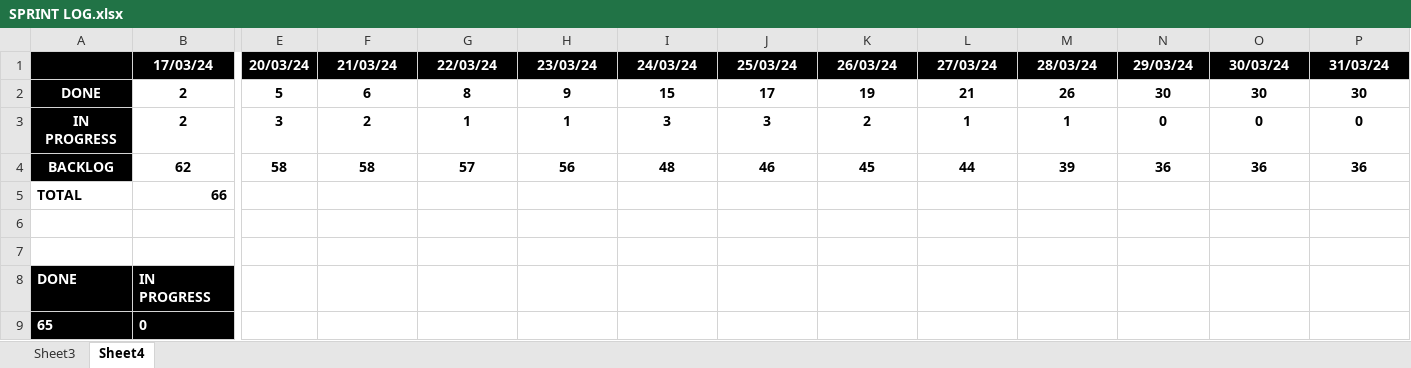
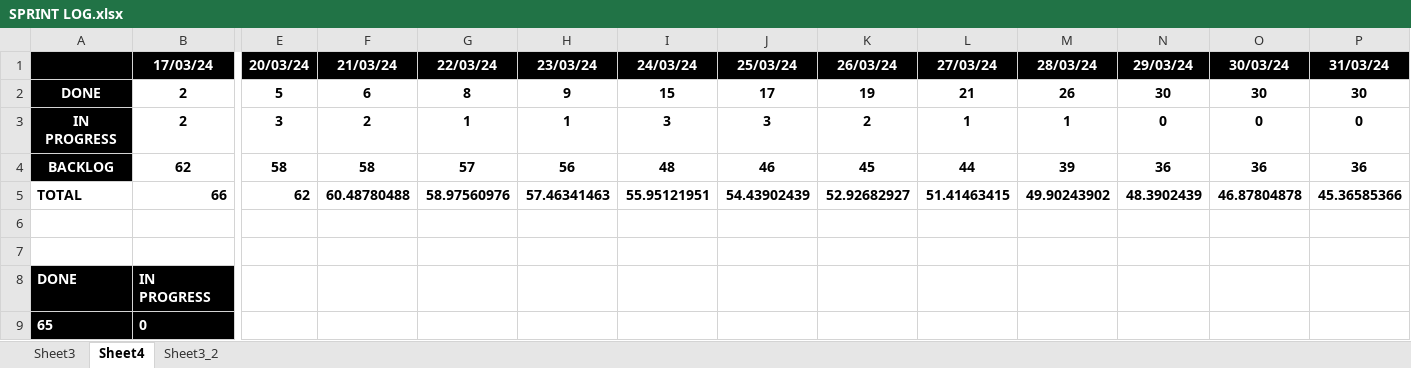
Before and after one commit to ENSIAS-Project/SyndicateManager, an Excel workbook: Scrum/SPRINT LOG.xlsx, sheet Sheet4, drawn as a sheet; only a part is shown, gaps mark what is left out; values as stored, in another font and other column widths than the file's, no borders; charts and pictures not drawn; removed rows and columns are numbered as before the commit, all else as after; rows hold the shown columns only; the diff names each change by its address in the sheet, - before the commit and + after, or states it on an @@ line.

```diff
--- a/Scrum/SPRINT LOG.xlsx (sheet Sheet4)
+++ b/Scrum/SPRINT LOG.xlsx (sheet Sheet4)
+sheet tab: Sheet3_2
-row 5: TOTAL | 66
+row 5: TOTAL | 66 | 62 | 60.48780488 | 58.97560976 | 57.46341463 | 55.95121951 | 54.43902439 | 52.92682927 | 51.41463415 | 49.90243902 | 48.3902439 | 46.87804878 | 45.36585366
-row 7: (empty)
+row 7: (empty)
```
Also changed, not shown: sheet Sheet3, charts or pictures, 20 other files.
